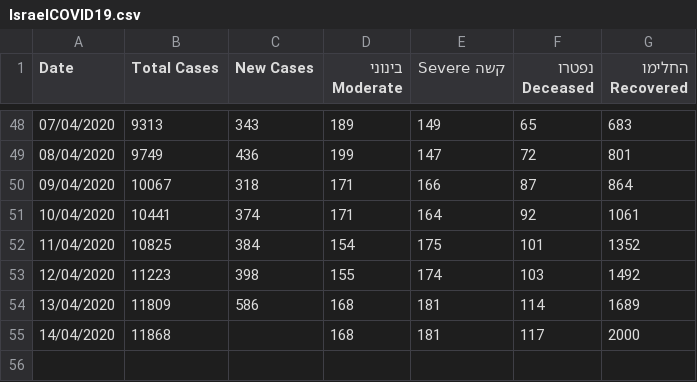
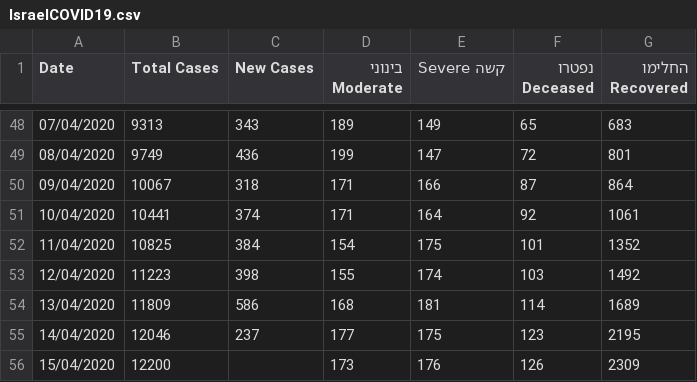
Before and after one commit to idandrd/israel-covid19-data, a CSV file: IsraelCOVID19.csv, drawn as a sheet; only a part is shown, gaps mark what is left out.

Commit message:
Update IsraelCOVID19.csv

```diff
--- a/IsraelCOVID19.csv
+++ b/IsraelCOVID19.csv
@@ -54,2 +54,3 @@
 13/04/2020,11809,586,168,181,114,1689
-14/04/2020,11868,,168,181,117,2000
+14/04/2020,12046,237,177,175,123,2195
+15/04/2020,12200,,173,176,126,2309
```
